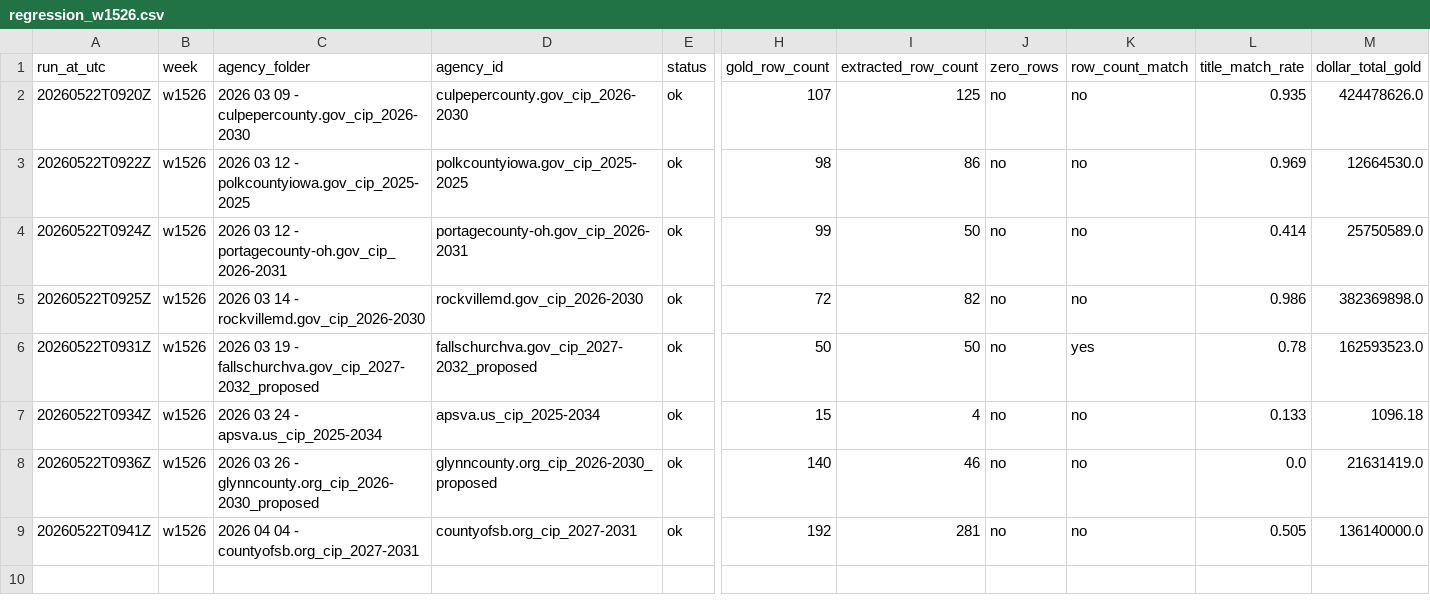
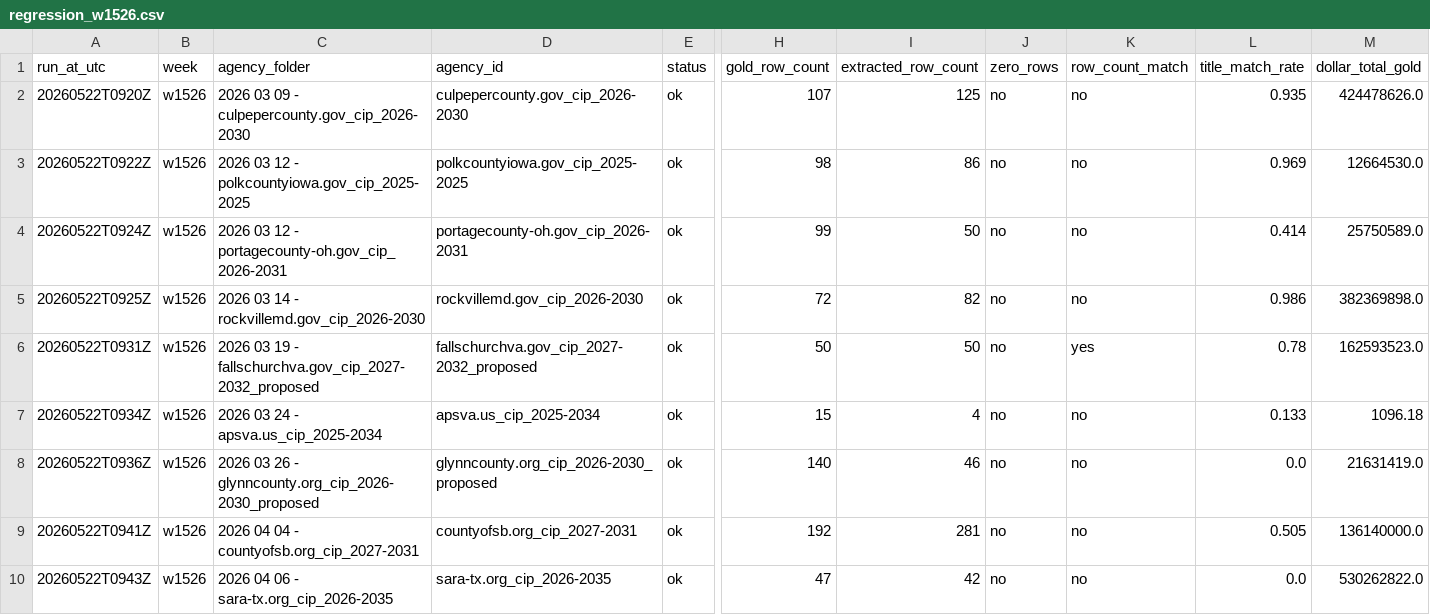
Before and after one commit to firmographs/colab-cip-extract, a CSV file: regression_results/regression_w1526.csv, drawn as a sheet; only a part is shown, gaps mark what is left out; rows hold the shown columns only; the diff names each change by its address in the sheet, - before the commit and + after, or states it on an @@ line.

Commit message:
regression: w1526/sara-tx.org_cip_2026-2035 — ok (66/269)

```diff
--- a/regression_results/regression_w1526.csv
+++ b/regression_results/regression_w1526.csv
+row 10: 20260522T0943Z | w1526 | 2026 04 06 - sara-tx.org_cip_2026-2035 | sara-tx.org_cip_2026-2035 | ok | 47 | 42 | no | no | 0.0 | 530262822.0
```
